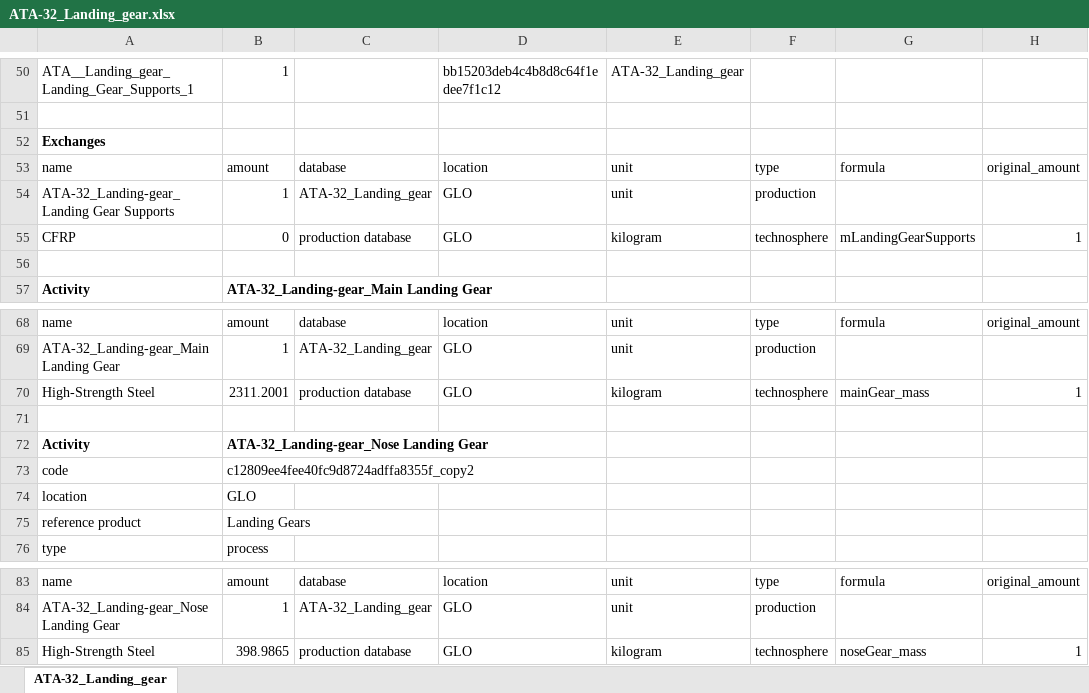
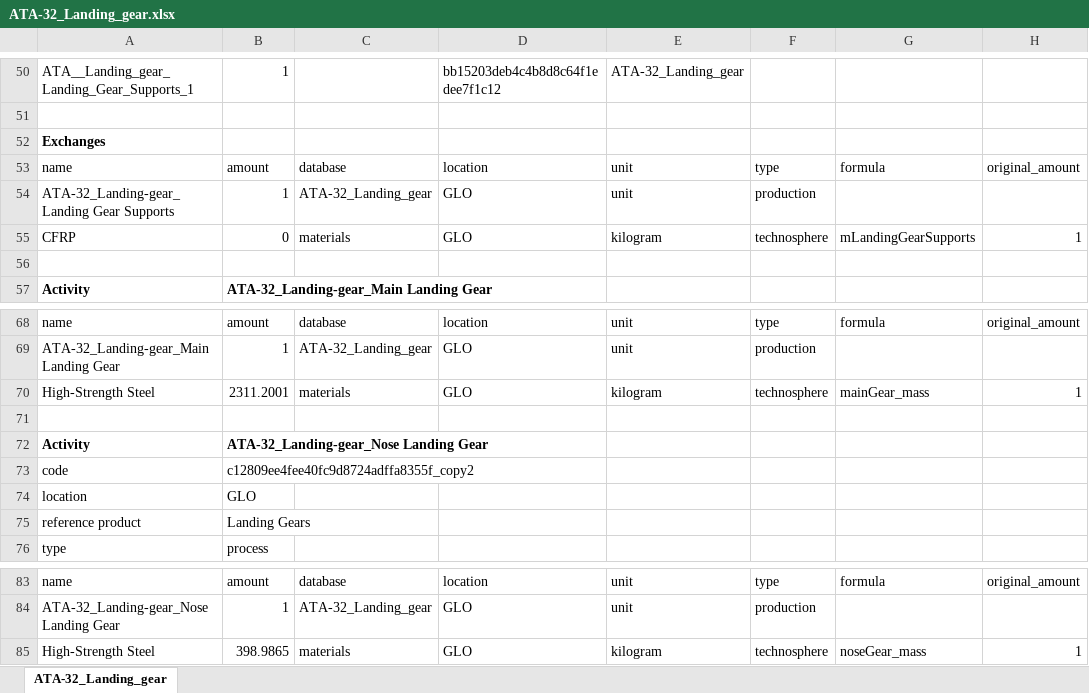
Before and after one commit to rahulrameshnair/lcis, an Excel workbook: databases/ATA-32_Landing_gear.xlsx, sheet ATA-32_Landing_gear, drawn as a sheet; only a part is shown, gaps mark what is left out; values as stored, in another font and other column widths than the file's, no borders; the diff names each change by its address in the sheet, - before the commit and + after, or states it on an @@ line.

```diff
--- a/databases/ATA-32_Landing_gear.xlsx (sheet ATA-32_Landing_gear)
+++ b/databases/ATA-32_Landing_gear.xlsx (sheet ATA-32_Landing_gear)
-C55: production database
+C55: materials
-C70: production database
+C70: materials
-C85: production database
+C85: materials
```
Also changed, not shown: databases/ATA-25_equipment-furnishing.xlsx, databases/ATA-38_water.xlsx, 7 other files.
